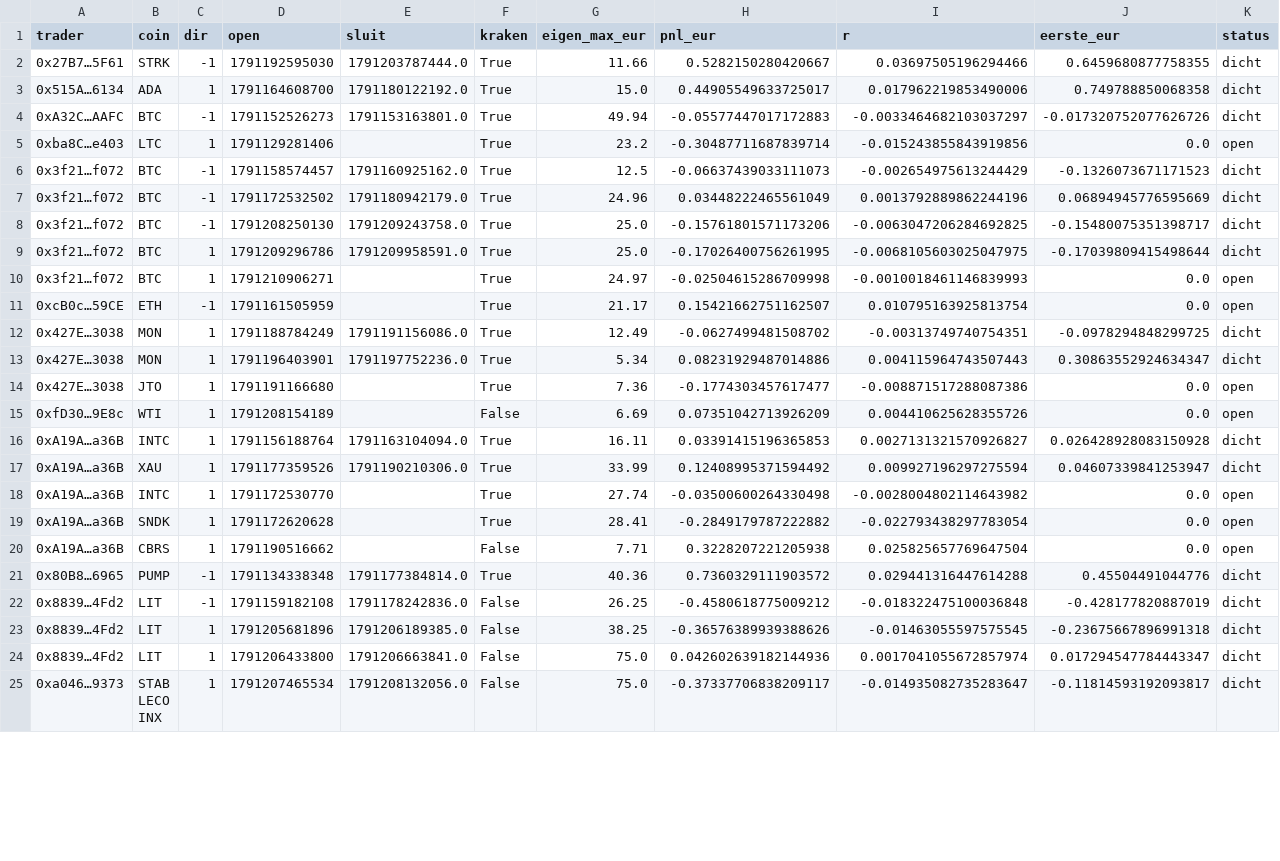
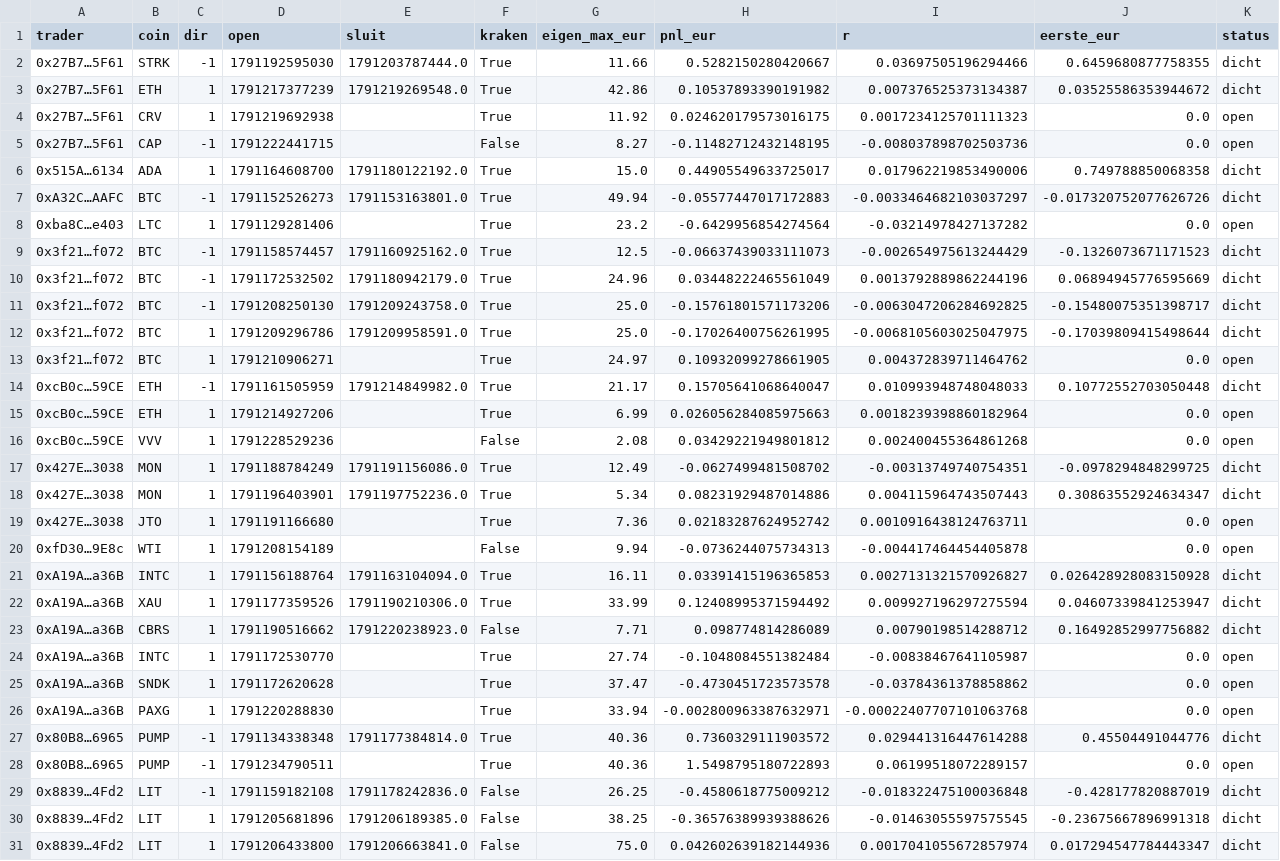
Before and after one commit to mylanreijnen2003-bot/kopieerbot, a CSV file: papierC/rnd20/trades.csv, drawn as a sheet; only a part is shown; the shorter side is filled out with more unchanged rows; the diff covers the shown part only.

```diff
--- a/papierC/rnd20/trades.csv
+++ b/papierC/rnd20/trades.csv
@@ -2,5 +2,8 @@ trader,coin,dir,open,sluit,kraken,eigen_max_eur,pnl_eur,r,eerste_eur,status
 0x27B7…5F61,STRK,-1,1791192595030,1791203787444.0,True,11.66,0.5282150280420667,0.03697505196294466,0.6459680877758355,dicht
+0x27B7…5F61,ETH,1,1791217377239,1791219269548.0,True,42.86,0.10537893390191982,0.007376525373134387,0.03525586353944672,dicht
+0x27B7…5F61,CRV,1,1791219692938,,True,11.92,0.024620179573016175,0.0017234125701111323,0.0,open
+0x27B7…5F61,CAP,-1,1791222441715,,False,8.27,-0.11482712432148195,-0.008037898702503736,0.0,open
 0x515A…6134,ADA,1,1791164608700,1791180122192.0,True,15.0,0.44905549633725017,0.017962219853490006,0.749788850068358,dicht
 0xA32C…AAFC,BTC,-1,1791152526273,1791153163801.0,True,49.94,-0.05577447017172883,-0.0033464682103037297,-0.017320752077626726,dicht
-0xba8C…e403,LTC,1,1791129281406,,True,23.2,-0.30487711687839714,-0.015243855843919856,0.0,open
+0xba8C…e403,LTC,1,1791129281406,,True,23.2,-0.6429956854274564,-0.03214978427137282,0.0,open
 0x3f21…f072,BTC,-1,1791158574457,1791160925162.0,True,12.5,-0.06637439033111073,-0.002654975613244429,-0.1326073671171523,dicht
@@ -9,14 +12,18 @@ trader,coin,dir,open,sluit,kraken,eigen_max_eur,pnl_eur,r,eerste_eur,status
 0x3f21…f072,BTC,1,1791209296786,1791209958591.0,True,25.0,-0.17026400756261995,-0.0068105603025047975,-0.17039809415498644,dicht
-0x3f21…f072,BTC,1,1791210906271,,True,24.97,-0.02504615286709998,-0.0010018461146839993,0.0,open
-0xcB0c…59CE,ETH,-1,1791161505959,,True,21.17,0.15421662751162507,0.010795163925813754,0.0,open
+0x3f21…f072,BTC,1,1791210906271,,True,24.97,0.10932099278661905,0.004372839711464762,0.0,open
+0xcB0c…59CE,ETH,-1,1791161505959,1791214849982.0,True,21.17,0.15705641068640047,0.010993948748048033,0.10772552703050448,dicht
+0xcB0c…59CE,ETH,1,1791214927206,,True,6.99,0.026056284085975663,0.0018239398860182964,0.0,open
+0xcB0c…59CE,VVV,1,1791228529236,,False,2.08,0.03429221949801812,0.002400455364861268,0.0,open
 0x427E…3038,MON,1,1791188784249,1791191156086.0,True,12.49,-0.0627499481508702,-0.00313749740754351,-0.0978294848299725,dicht
 0x427E…3038,MON,1,1791196403901,1791197752236.0,True,5.34,0.08231929487014886,0.004115964743507443,0.30863552924634347,dicht
-0x427E…3038,JTO,1,1791191166680,,True,7.36,-0.1774303457617477,-0.008871517288087386,0.0,open
-0xfD30…9E8c,WTI,1,1791208154189,,False,6.69,0.07351042713926209,0.004410625628355726,0.0,open
+0x427E…3038,JTO,1,1791191166680,,True,7.36,0.02183287624952742,0.0010916438124763711,0.0,open
+0xfD30…9E8c,WTI,1,1791208154189,,False,9.94,-0.0736244075734313,-0.004417464454405878,0.0,open
 0xA19A…a36B,INTC,1,1791156188764,1791163104094.0,True,16.11,0.03391415196365853,0.0027131321570926827,0.026428928083150928,dicht
 0xA19A…a36B,XAU,1,1791177359526,1791190210306.0,True,33.99,0.12408995371594492,0.009927196297275594,0.04607339841253947,dicht
-0xA19A…a36B,INTC,1,1791172530770,,True,27.74,-0.03500600264330498,-0.0028004802114643982,0.0,open
-0xA19A…a36B,SNDK,1,1791172620628,,True,28.41,-0.2849179787222882,-0.022793438297783054,0.0,open
-0xA19A…a36B,CBRS,1,1791190516662,,False,7.71,0.3228207221205938,0.025825657769647504,0.0,open
+0xA19A…a36B,CBRS,1,1791190516662,1791220238923.0,False,7.71,0.098774814286089,0.00790198514288712,0.16492852997756882,dicht
+0xA19A…a36B,INTC,1,1791172530770,,True,27.74,-0.1048084551382484,-0.00838467641105987,0.0,open
+0xA19A…a36B,SNDK,1,1791172620628,,True,37.47,-0.4730451723573578,-0.03784361378858862,0.0,open
+0xA19A…a36B,PAXG,1,1791220288830,,True,33.94,-0.002800963387632971,-0.00022407707101063768,0.0,open
 0x80B8…6965,PUMP,-1,1791134338348,1791177384814.0,True,40.36,0.7360329111903572,0.029441316447614288,0.45504491044776,dicht
+0x80B8…6965,PUMP,-1,1791234790511,,True,40.36,1.5498795180722893,0.06199518072289157,0.0,open
 0x8839…4Fd2,LIT,-1,1791159182108,1791178242836.0,False,26.25,-0.4580618775009212,-0.018322475100036848,-0.428177820887019,dicht
```
Also changed, not shown: 3 added rows and 8 edited cells elsewhere in this file, papierC/geschiedenis.csv, papierC/rnd20/geschiedenis.csv, 9 other files.
